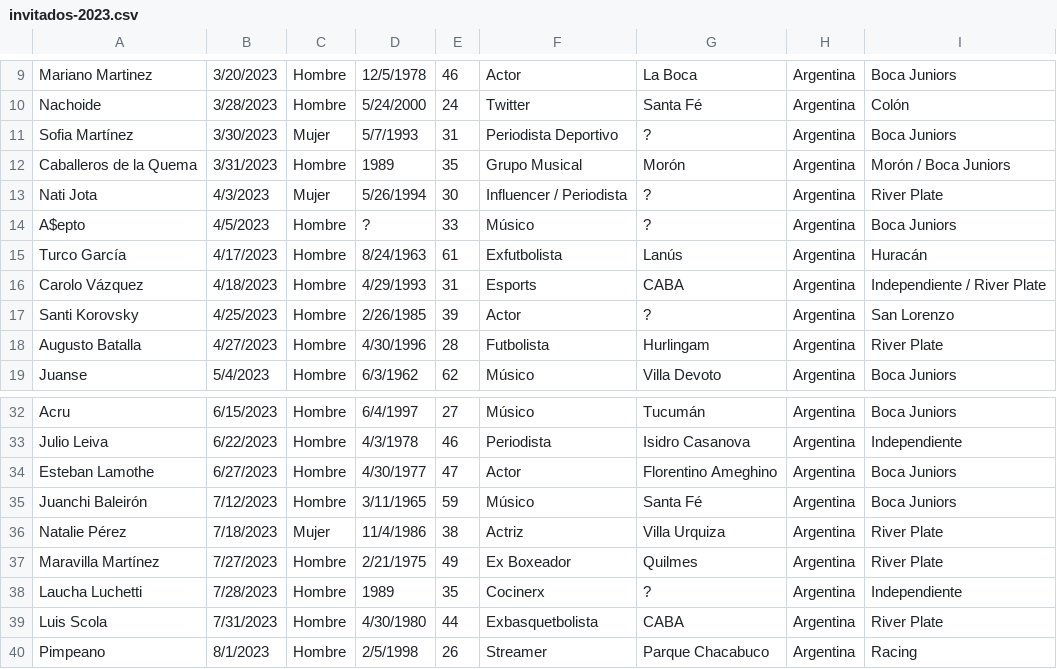
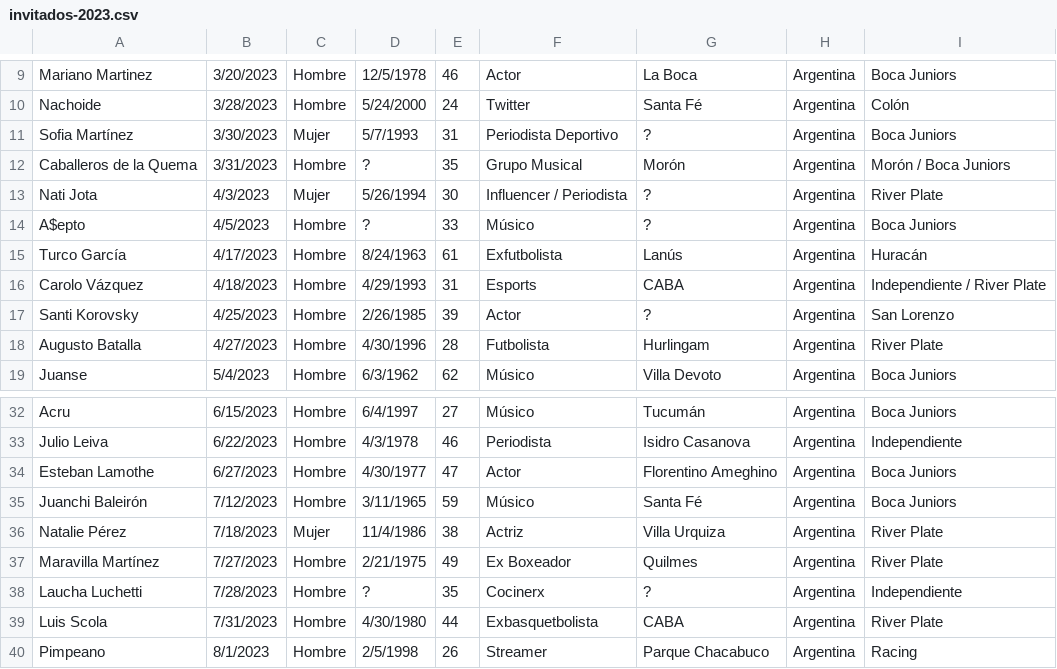
Before and after one commit to SantiagoZarate/paren-la-data, a CSV file: public/csv/invitados-2023.csv, drawn as a sheet; only a part is shown, gaps mark what is left out.

```diff
--- a/public/csv/invitados-2023.csv
+++ b/public/csv/invitados-2023.csv
@@ -11,3 +11,3 @@ Nachoide               ,3/28/2023  ,Hombre ,5/24/2000  ,24 ,Twitter
 Sofia Martínez         ,3/30/2023  ,Mujer  ,5/7/1993   ,31 ,Periodista Deportivo             ,?                   ,Argentina ,Boca Juniors
-Caballeros de la Quema ,3/31/2023  ,Hombre ,1989       ,35 ,Grupo Musical                    ,Morón               ,Argentina ,Morón / Boca Juniors
+Caballeros de la Quema ,3/31/2023  ,Hombre ,?          ,35 ,Grupo Musical                    ,Morón               ,Argentina ,Morón / Boca Juniors
 Nati Jota              ,4/3/2023   ,Mujer  ,5/26/1994  ,30 ,Influencer / Periodista          ,?                   ,Argentina ,River Plate
@@ -37,3 +37,3 @@ Natalie Pérez          ,7/18/2023  ,Mujer  ,11/4/1986  ,38 ,Actriz
 Maravilla Martínez     ,7/27/2023  ,Hombre ,2/21/1975  ,49 ,Ex Boxeador                      ,Quilmes             ,Argentina ,River Plate
-Laucha Luchetti        ,7/28/2023  ,Hombre ,1989       ,35 ,Cocinerx                         ,?                   ,Argentina ,Independiente
+Laucha Luchetti        ,7/28/2023  ,Hombre ,?          ,35 ,Cocinerx                         ,?                   ,Argentina ,Independiente
 Luis Scola             ,7/31/2023  ,Hombre ,4/30/1980  ,44 ,Exbasquetbolista                 ,CABA                ,Argentina ,River Plate
```
Also changed, not shown: public/csv/invitados-2022.csv, public/csv/invitados-2024.csv, 11 other files.
